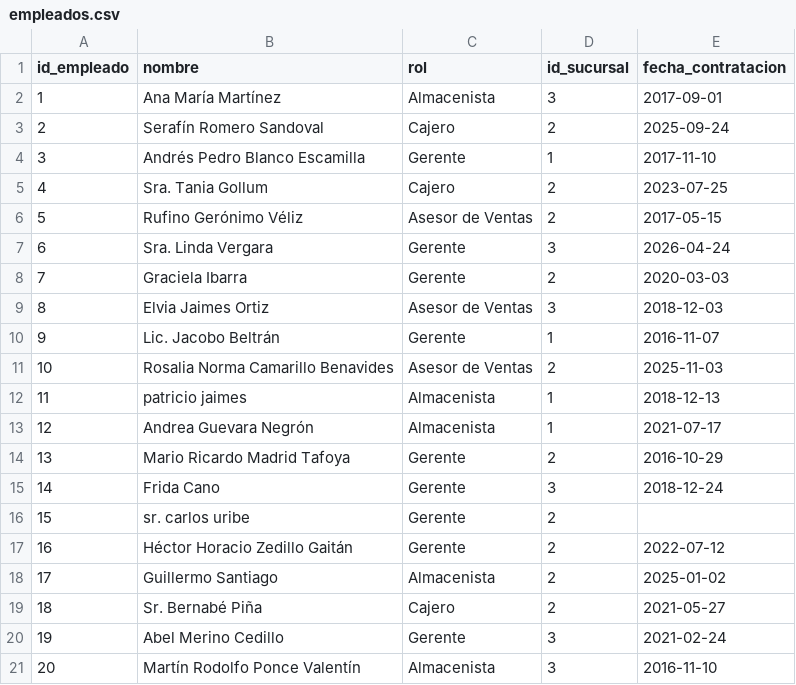
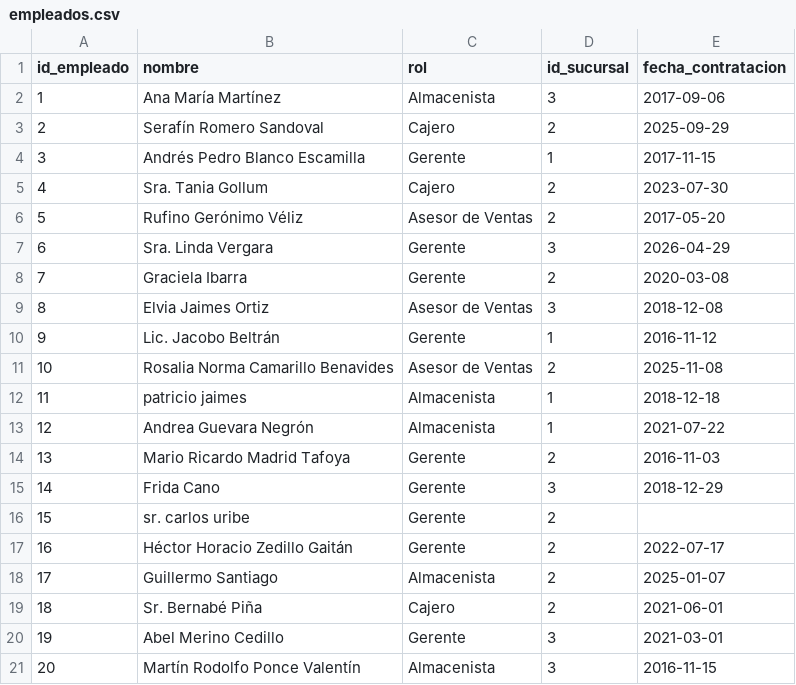
Before and after one commit to charlidev/Data_Engineering_Portfolio, a CSV file: Project_05_Ferreteria/data/datos_bronce/catalogos/empleados.csv, drawn as a sheet.

```diff
--- a/Project_05_Ferreteria/data/datos_bronce/catalogos/empleados.csv
+++ b/Project_05_Ferreteria/data/datos_bronce/catalogos/empleados.csv
@@ -1,21 +1,21 @@
 id_empleado,nombre,rol,id_sucursal,fecha_contratacion
-1,Ana María Martínez,Almacenista,3,2017-09-01
-2,Serafín Romero Sandoval,Cajero,2,2025-09-24
-3,Andrés Pedro Blanco Escamilla,Gerente,1,2017-11-10
-4,Sra. Tania Gollum,Cajero,2,2023-07-25
-5,Rufino Gerónimo Véliz,Asesor de Ventas,2,2017-05-15
-6,Sra. Linda Vergara,Gerente,3,2026-04-24
-7,Graciela Ibarra,Gerente,2,2020-03-03
-8,Elvia Jaimes Ortiz,Asesor de Ventas,3,2018-12-03
-9,Lic. Jacobo Beltrán,Gerente,1,2016-11-07
-10,Rosalia Norma Camarillo Benavides,Asesor de Ventas,2,2025-11-03
-11,patricio jaimes,Almacenista,1,2018-12-13
-12,Andrea Guevara Negrón,Almacenista,1,2021-07-17
-13,Mario Ricardo Madrid Tafoya,Gerente,2,2016-10-29
-14,Frida Cano,Gerente,3,2018-12-24
+1,Ana María Martínez,Almacenista,3,2017-09-06
+2,Serafín Romero Sandoval,Cajero,2,2025-09-29
+3,Andrés Pedro Blanco Escamilla,Gerente,1,2017-11-15
+4,Sra. Tania Gollum,Cajero,2,2023-07-30
+5,Rufino Gerónimo Véliz,Asesor de Ventas,2,2017-05-20
+6,Sra. Linda Vergara,Gerente,3,2026-04-29
+7,Graciela Ibarra,Gerente,2,2020-03-08
+8,Elvia Jaimes Ortiz,Asesor de Ventas,3,2018-12-08
+9,Lic. Jacobo Beltrán,Gerente,1,2016-11-12
+10,Rosalia Norma Camarillo Benavides,Asesor de Ventas,2,2025-11-08
+11,patricio jaimes,Almacenista,1,2018-12-18
+12,Andrea Guevara Negrón,Almacenista,1,2021-07-22
+13,Mario Ricardo Madrid Tafoya,Gerente,2,2016-11-03
+14,Frida Cano,Gerente,3,2018-12-29
 15,sr. carlos uribe,Gerente,2,
-16,Héctor Horacio Zedillo Gaitán,Gerente,2,2022-07-12
-17,Guillermo Santiago,Almacenista,2,2025-01-02
-18,Sr. Bernabé Piña,Cajero,2,2021-05-27
-19,Abel Merino Cedillo,Gerente,3,2021-02-24
-20,Martín Rodolfo Ponce Valentín,Almacenista,3,2016-11-10
+16,Héctor Horacio Zedillo Gaitán,Gerente,2,2022-07-17
+17,Guillermo Santiago,Almacenista,2,2025-01-07
+18,Sr. Bernabé Piña,Cajero,2,2021-06-01
+19,Abel Merino Cedillo,Gerente,3,2021-03-01
+20,Martín Rodolfo Ponce Valentín,Almacenista,3,2016-11-15
```
Also changed, not shown: Project_05_Ferreteria/data/datos_bronce/catalogos/clientes.csv, Project_05_Ferreteria/data/datos_bronce/catalogos/productos.csv, 11 other files.
